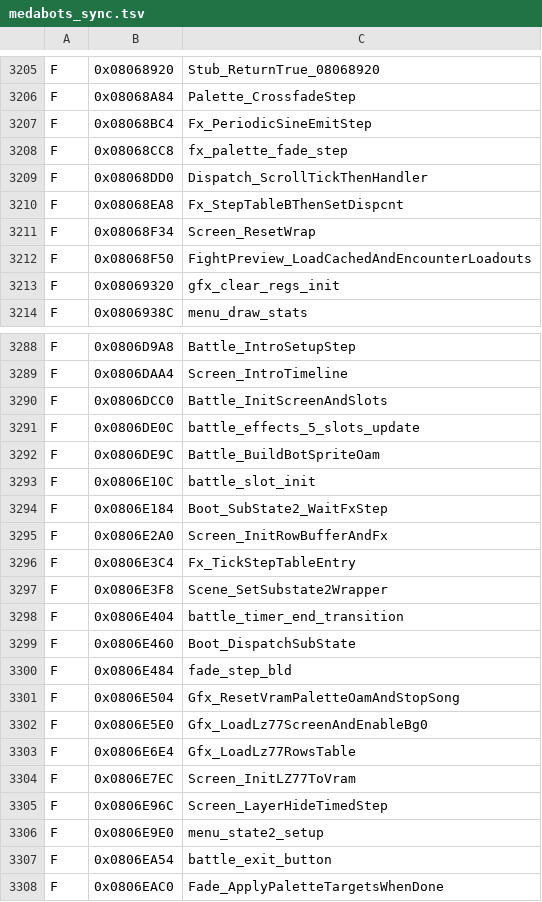
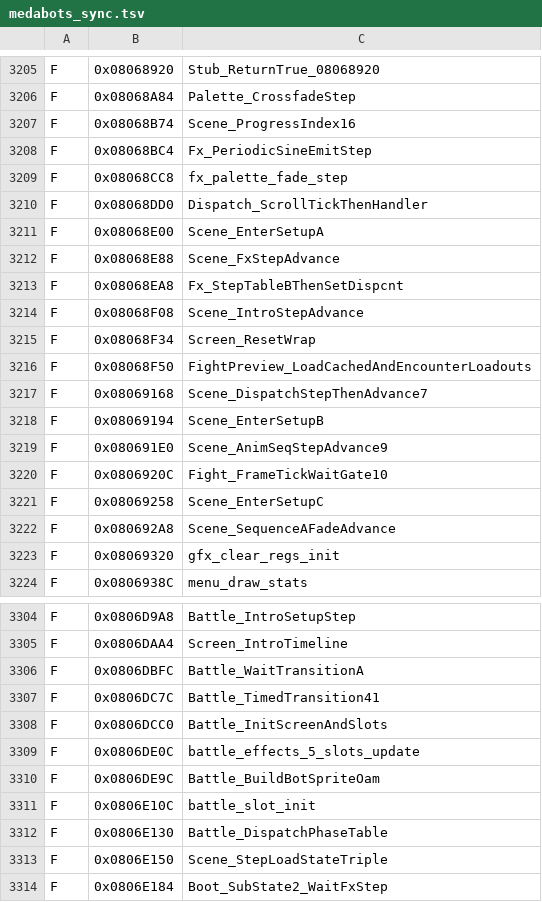
Before and after one commit to jvsdm/Medabots-Romhacking-Toolkit, a TSV file: re/ghidra/medabots_sync.tsv, drawn as a sheet; only a part is shown, gaps mark what is left out; the shorter side is filled out with more unchanged rows; the diff covers the shown part only.

```diff
--- a/re/ghidra/medabots_sync.tsv
+++ b/re/ghidra/medabots_sync.tsv
@@ -3206,2 +3206,3 @@ F	0x08068920	Stub_ReturnTrue_08068920
 F	0x08068A84	Palette_CrossfadeStep
+F	0x08068B74	Scene_ProgressIndex16
 F	0x08068BC4	Fx_PeriodicSineEmitStep
@@ -3209,5 +3210,14 @@ F	0x08068CC8	fx_palette_fade_step
 F	0x08068DD0	Dispatch_ScrollTickThenHandler
+F	0x08068E00	Scene_EnterSetupA
+F	0x08068E88	Scene_FxStepAdvance
 F	0x08068EA8	Fx_StepTableBThenSetDispcnt
+F	0x08068F08	Scene_IntroStepAdvance
 F	0x08068F34	Screen_ResetWrap
 F	0x08068F50	FightPreview_LoadCachedAndEncounterLoadouts
+F	0x08069168	Scene_DispatchStepThenAdvance7
+F	0x08069194	Scene_EnterSetupB
+F	0x080691E0	Scene_AnimSeqStepAdvance9
+F	0x0806920C	Fight_FrameTickWaitGate10
+F	0x08069258	Scene_EnterSetupC
+F	0x080692A8	Scene_SequenceAFadeAdvance
 F	0x08069320	gfx_clear_regs_init
@@ -3289,2 +3305,4 @@ F	0x0806D9A8	Battle_IntroSetupStep
 F	0x0806DAA4	Screen_IntroTimeline
+F	0x0806DBFC	Battle_WaitTransitionA
+F	0x0806DC7C	Battle_TimedTransition41
 F	0x0806DCC0	Battle_InitScreenAndSlots
@@ -3293,2 +3311,4 @@ F	0x0806DE9C	Battle_BuildBotSpriteOam
 F	0x0806E10C	battle_slot_init
+F	0x0806E130	Battle_DispatchPhaseTable
+F	0x0806E150	Scene_StepLoadStateTriple
 F	0x0806E184	Boot_SubState2_WaitFxStep
```
Also changed, not shown: 14 added rows and 22 removed rows elsewhere in this file, 3 other files.
